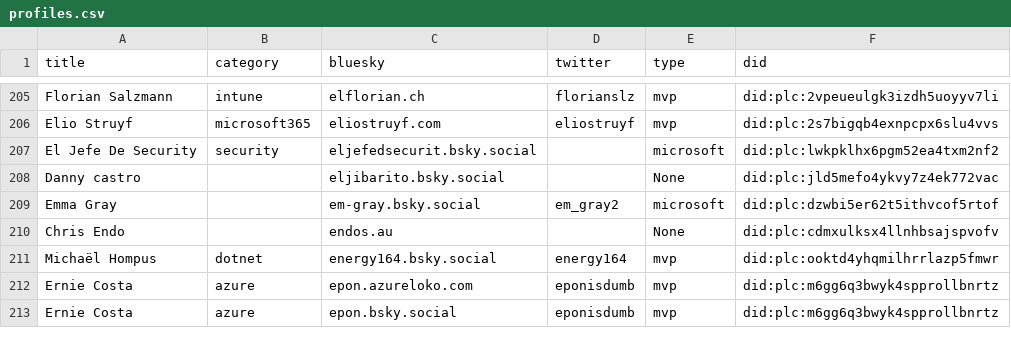
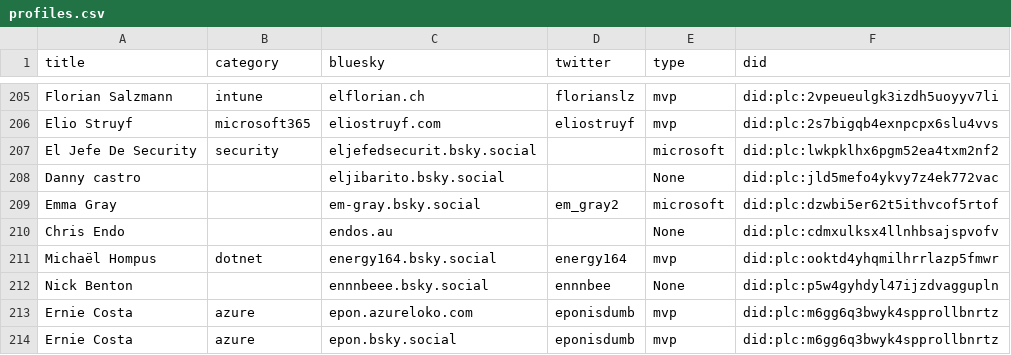
Before and after one commit to plemich/bluesky, a CSV file: website/static/profiles.csv, drawn as a sheet; only a part is shown, gaps mark what is left out; the diff names each change by its address in the sheet, - before the commit and + after, or states it on an @@ line.

```diff
--- a/website/static/profiles.csv
+++ b/website/static/profiles.csv
+row 212: Nick Benton |  | ennnbeee.bsky.social | ennnbee | None | did:plc:p5w4gyhdyl47ijzdvaggupln
```
Also changed, not shown: 1 other file.
